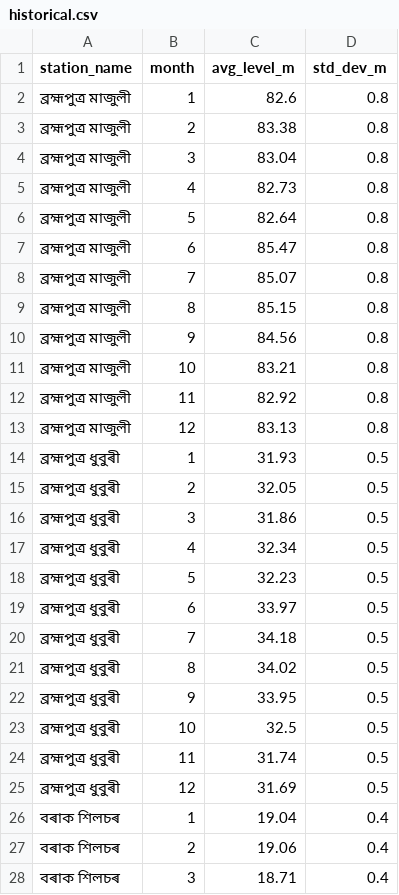
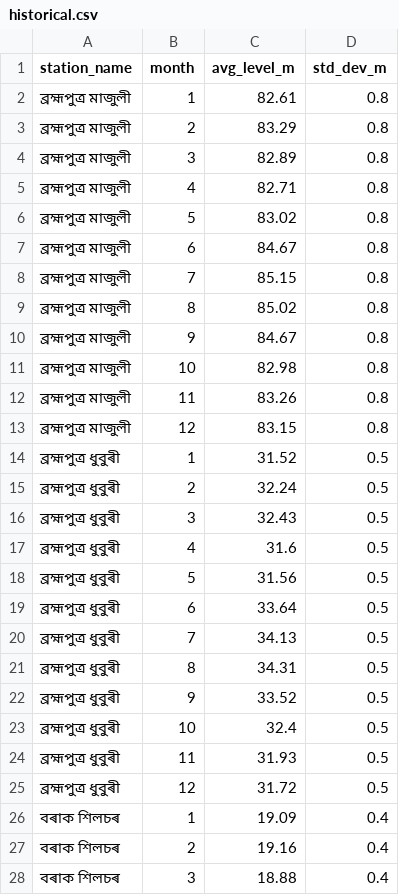
Before and after one commit to Chaitanya-970/CAD, a CSV file: backend/data/historical.csv, drawn as a sheet; only a part is shown; the diff covers the shown part only.

```diff
--- a/backend/data/historical.csv
+++ b/backend/data/historical.csv
@@ -1,28 +1,28 @@
 station_name,month,avg_level_m,std_dev_m
-ব্ৰহ্মপুত্ৰ মাজুলী,1,82.6,0.8
-ব্ৰহ্মপুত্ৰ মাজুলী,2,83.38,0.8
-ব্ৰহ্মপুত্ৰ মাজুলী,3,83.04,0.8
-ব্ৰহ্মপুত্ৰ মাজুলী,4,82.73,0.8
-ব্ৰহ্মপুত্ৰ মাজুলী,5,82.64,0.8
-ব্ৰহ্মপুত্ৰ মাজুলী,6,85.47,0.8
-ব্ৰহ্মপুত্ৰ মাজুলী,7,85.07,0.8
-ব্ৰহ্মপুত্ৰ মাজুলী,8,85.15,0.8
-ব্ৰহ্মপুত্ৰ মাজুলী,9,84.56,0.8
-ব্ৰহ্মপুত্ৰ মাজুলী,10,83.21,0.8
-ব্ৰহ্মপুত্ৰ মাজুলী,11,82.92,0.8
-ব্ৰহ্মপুত্ৰ মাজুলী,12,83.13,0.8
-ব্ৰহ্মপুত্ৰ ধুবুৰী,1,31.93,0.5
-ব্ৰহ্মপুত্ৰ ধুবুৰী,2,32.05,0.5
-ব্ৰহ্মপুত্ৰ ধুবুৰী,3,31.86,0.5
-ব্ৰহ্মপুত্ৰ ধুবুৰী,4,32.34,0.5
-ব্ৰহ্মপুত্ৰ ধুবুৰী,5,32.23,0.5
-ব্ৰহ্মপুত্ৰ ধুবুৰী,6,33.97,0.5
-ব্ৰহ্মপুত্ৰ ধুবুৰী,7,34.18,0.5
-ব্ৰহ্মপুত্ৰ ধুবুৰী,8,34.02,0.5
-ব্ৰহ্মপুত্ৰ ধুবুৰী,9,33.95,0.5
-ব্ৰহ্মপুত্ৰ ধুবুৰী,10,32.5,0.5
-ব্ৰহ্মপুত্ৰ ধুবুৰী,11,31.74,0.5
-ব্ৰহ্মপুত্ৰ ধুবুৰী,12,31.69,0.5
-বৰাক শিলচৰ,1,19.04,0.4
-বৰাক শিলচৰ,2,19.06,0.4
-বৰাক শিলচৰ,3,18.71,0.4
+ব্ৰহ্মপুত্ৰ মাজুলী,1,82.61,0.8
+ব্ৰহ্মপুত্ৰ মাজুলী,2,83.29,0.8
+ব্ৰহ্মপুত্ৰ মাজুলী,3,82.89,0.8
+ব্ৰহ্মপুত্ৰ মাজুলী,4,82.71,0.8
+ব্ৰহ্মপুত্ৰ মাজুলী,5,83.02,0.8
+ব্ৰহ্মপুত্ৰ মাজুলী,6,84.67,0.8
+ব্ৰহ্মপুত্ৰ মাজুলী,7,85.15,0.8
+ব্ৰহ্মপুত্ৰ মাজুলী,8,85.02,0.8
+ব্ৰহ্মপুত্ৰ মাজুলী,9,84.67,0.8
+ব্ৰহ্মপুত্ৰ মাজুলী,10,82.98,0.8
+ব্ৰহ্মপুত্ৰ মাজুলী,11,83.26,0.8
+ব্ৰহ্মপুত্ৰ মাজুলী,12,83.15,0.8
+ব্ৰহ্মপুত্ৰ ধুবুৰী,1,31.52,0.5
+ব্ৰহ্মপুত্ৰ ধুবুৰী,2,32.24,0.5
+ব্ৰহ্মপুত্ৰ ধুবুৰী,3,32.43,0.5
+ব্ৰহ্মপুত্ৰ ধুবুৰী,4,31.6,0.5
+ব্ৰহ্মপুত্ৰ ধুবুৰী,5,31.56,0.5
+ব্ৰহ্মপুত্ৰ ধুবুৰী,6,33.64,0.5
+ব্ৰহ্মপুত্ৰ ধুবুৰী,7,34.13,0.5
+ব্ৰহ্মপুত্ৰ ধুবুৰী,8,34.31,0.5
+ব্ৰহ্মপুত্ৰ ধুবুৰী,9,33.52,0.5
+ব্ৰহ্মপুত্ৰ ধুবুৰী,10,32.4,0.5
+ব্ৰহ্মপুত্ৰ ধুবুৰী,11,31.93,0.5
+ব্ৰহ্মপুত্ৰ ধুবুৰী,12,31.72,0.5
+বৰাক শিলচৰ,1,19.09,0.4
+বৰাক শিলচৰ,2,19.16,0.4
+বৰাক শিলচৰ,3,18.88,0.4
```
Also changed, not shown: 8 edited cells elsewhere in this file, 13 other files.
